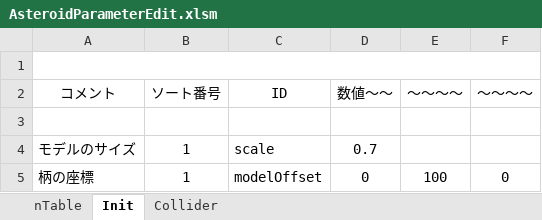
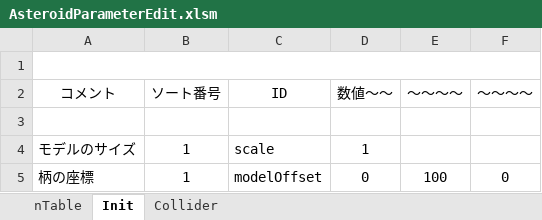
Before and after one commit to yanagi0304/2026_Summer_GameDev_SOLO, an Excel workbook: BaseProject 3/BaseProject/Data/Parameter/Weapon/Asteroid/AsteroidParameterEdit.xlsm, sheet Init, drawn as a sheet; values as stored, in another font and other column widths than the file's, no borders; charts and pictures not drawn; the diff names each change by its address in the sheet, - before the commit and + after, or states it on an @@ line.

```diff
--- a/BaseProject 3/BaseProject/Data/Parameter/Weapon/Asteroid/AsteroidParameterEdit.xlsm (sheet Init)
+++ b/BaseProject 3/BaseProject/Data/Parameter/Weapon/Asteroid/AsteroidParameterEdit.xlsm (sheet Init)
-D4 (数値～～): 0.7
+D4 (数値～～): 1
```
Also changed, not shown: BaseProject 3/BaseProject/Data/Parameter/Weapon/Kogetsu/KogetsuParameterEdit.xlsm, 17 other files.
